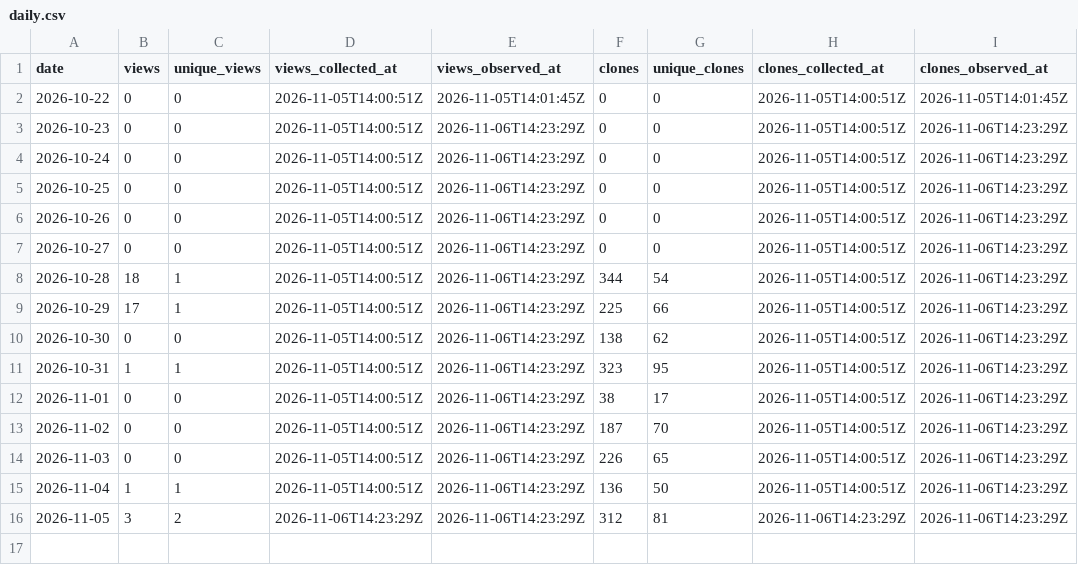
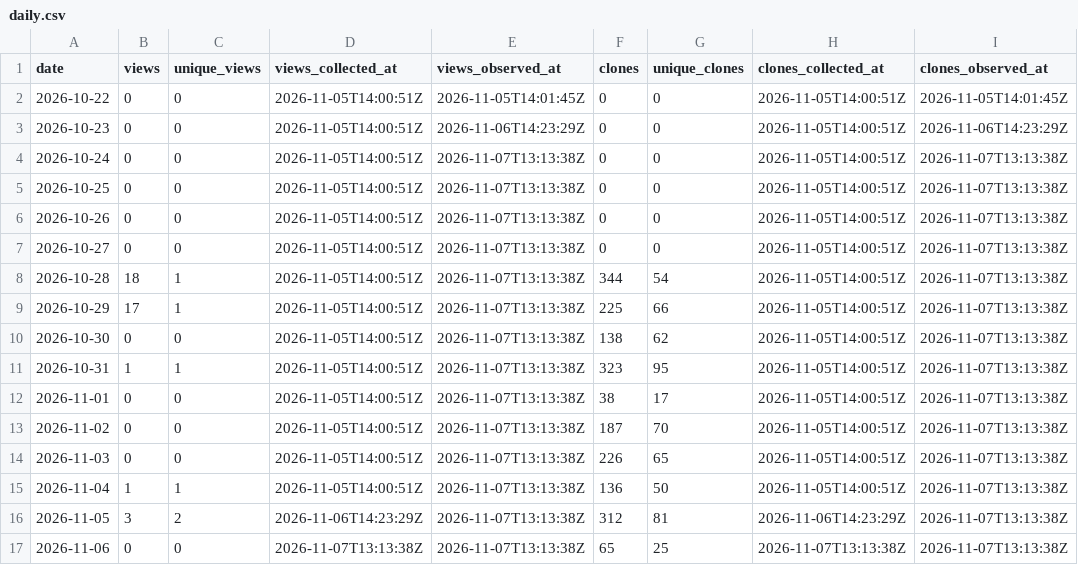
Before and after one commit to danielep71/K-LCR, a CSV file: data/daily.csv, drawn as a sheet.

```diff
--- a/data/daily.csv
+++ b/data/daily.csv
@@ -3,14 +3,15 @@ date,views,unique_views,views_collected_at,views_observed_at,clones,unique_clone
 2026-10-23,0,0,2026-11-05T14:00:51Z,2026-11-06T14:23:29Z,0,0,2026-11-05T14:00:51Z,2026-11-06T14:23:29Z
-2026-10-24,0,0,2026-11-05T14:00:51Z,2026-11-06T14:23:29Z,0,0,2026-11-05T14:00:51Z,2026-11-06T14:23:29Z
-2026-10-25,0,0,2026-11-05T14:00:51Z,2026-11-06T14:23:29Z,0,0,2026-11-05T14:00:51Z,2026-11-06T14:23:29Z
-2026-10-26,0,0,2026-11-05T14:00:51Z,2026-11-06T14:23:29Z,0,0,2026-11-05T14:00:51Z,2026-11-06T14:23:29Z
-2026-10-27,0,0,2026-11-05T14:00:51Z,2026-11-06T14:23:29Z,0,0,2026-11-05T14:00:51Z,2026-11-06T14:23:29Z
-2026-10-28,18,1,2026-11-05T14:00:51Z,2026-11-06T14:23:29Z,344,54,2026-11-05T14:00:51Z,2026-11-06T14:23:29Z
-2026-10-29,17,1,2026-11-05T14:00:51Z,2026-11-06T14:23:29Z,225,66,2026-11-05T14:00:51Z,2026-11-06T14:23:29Z
-2026-10-30,0,0,2026-11-05T14:00:51Z,2026-11-06T14:23:29Z,138,62,2026-11-05T14:00:51Z,2026-11-06T14:23:29Z
-2026-10-31,1,1,2026-11-05T14:00:51Z,2026-11-06T14:23:29Z,323,95,2026-11-05T14:00:51Z,2026-11-06T14:23:29Z
-2026-11-01,0,0,2026-11-05T14:00:51Z,2026-11-06T14:23:29Z,38,17,2026-11-05T14:00:51Z,2026-11-06T14:23:29Z
-2026-11-02,0,0,2026-11-05T14:00:51Z,2026-11-06T14:23:29Z,187,70,2026-11-05T14:00:51Z,2026-11-06T14:23:29Z
-2026-11-03,0,0,2026-11-05T14:00:51Z,2026-11-06T14:23:29Z,226,65,2026-11-05T14:00:51Z,2026-11-06T14:23:29Z
-2026-11-04,1,1,2026-11-05T14:00:51Z,2026-11-06T14:23:29Z,136,50,2026-11-05T14:00:51Z,2026-11-06T14:23:29Z
-2026-11-05,3,2,2026-11-06T14:23:29Z,2026-11-06T14:23:29Z,312,81,2026-11-06T14:23:29Z,2026-11-06T14:23:29Z
+2026-10-24,0,0,2026-11-05T14:00:51Z,2026-11-07T13:13:38Z,0,0,2026-11-05T14:00:51Z,2026-11-07T13:13:38Z
+2026-10-25,0,0,2026-11-05T14:00:51Z,2026-11-07T13:13:38Z,0,0,2026-11-05T14:00:51Z,2026-11-07T13:13:38Z
+2026-10-26,0,0,2026-11-05T14:00:51Z,2026-11-07T13:13:38Z,0,0,2026-11-05T14:00:51Z,2026-11-07T13:13:38Z
+2026-10-27,0,0,2026-11-05T14:00:51Z,2026-11-07T13:13:38Z,0,0,2026-11-05T14:00:51Z,2026-11-07T13:13:38Z
+2026-10-28,18,1,2026-11-05T14:00:51Z,2026-11-07T13:13:38Z,344,54,2026-11-05T14:00:51Z,2026-11-07T13:13:38Z
+2026-10-29,17,1,2026-11-05T14:00:51Z,2026-11-07T13:13:38Z,225,66,2026-11-05T14:00:51Z,2026-11-07T13:13:38Z
+2026-10-30,0,0,2026-11-05T14:00:51Z,2026-11-07T13:13:38Z,138,62,2026-11-05T14:00:51Z,2026-11-07T13:13:38Z
+2026-10-31,1,1,2026-11-05T14:00:51Z,2026-11-07T13:13:38Z,323,95,2026-11-05T14:00:51Z,2026-11-07T13:13:38Z
+2026-11-01,0,0,2026-11-05T14:00:51Z,2026-11-07T13:13:38Z,38,17,2026-11-05T14:00:51Z,2026-11-07T13:13:38Z
+2026-11-02,0,0,2026-11-05T14:00:51Z,2026-11-07T13:13:38Z,187,70,2026-11-05T14:00:51Z,2026-11-07T13:13:38Z
+2026-11-03,0,0,2026-11-05T14:00:51Z,2026-11-07T13:13:38Z,226,65,2026-11-05T14:00:51Z,2026-11-07T13:13:38Z
+2026-11-04,1,1,2026-11-05T14:00:51Z,2026-11-07T13:13:38Z,136,50,2026-11-05T14:00:51Z,2026-11-07T13:13:38Z
+2026-11-05,3,2,2026-11-06T14:23:29Z,2026-11-07T13:13:38Z,312,81,2026-11-06T14:23:29Z,2026-11-07T13:13:38Z
+2026-11-06,0,0,2026-11-07T13:13:38Z,2026-11-07T13:13:38Z,65,25,2026-11-07T13:13:38Z,2026-11-07T13:13:38Z
```
Also changed, not shown: data/paths.csv, data/snapshots.csv, 2 other files.
